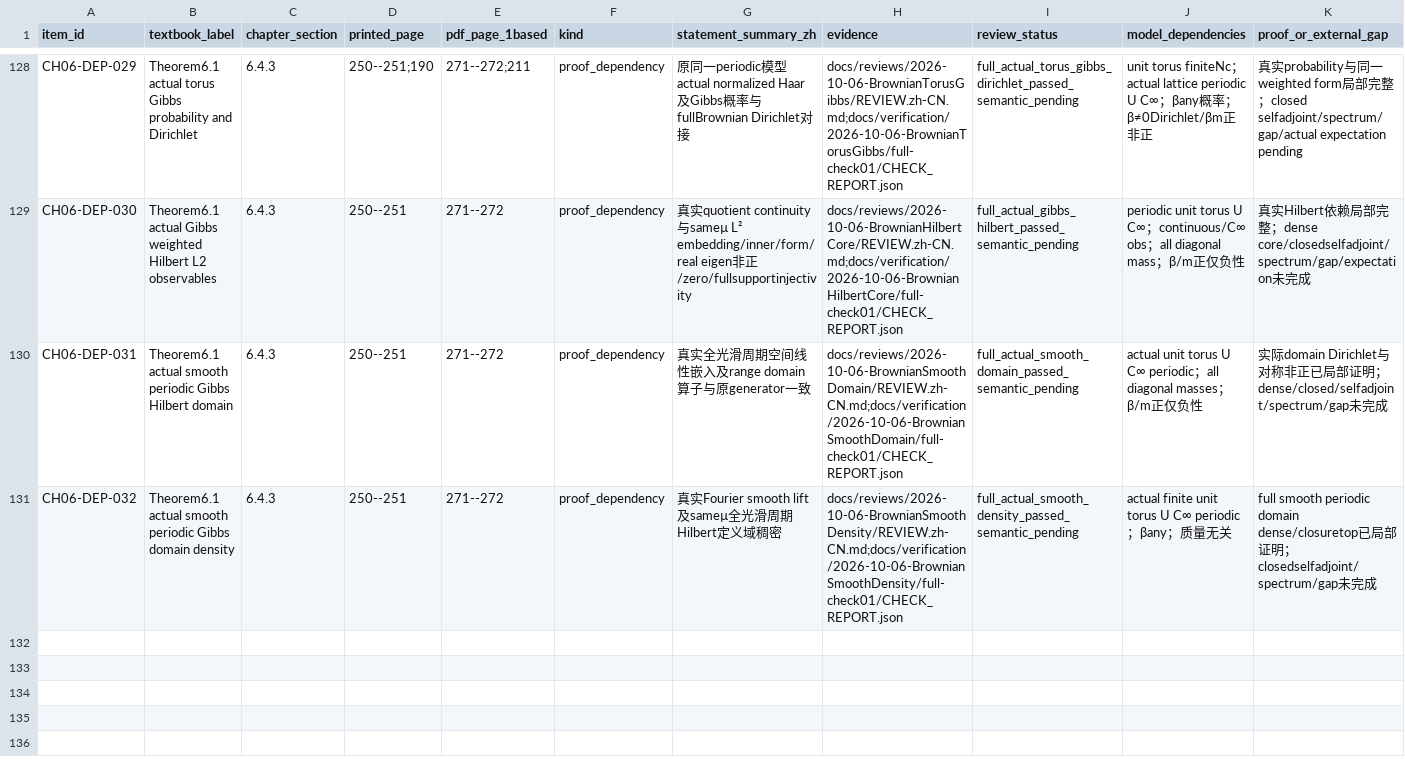
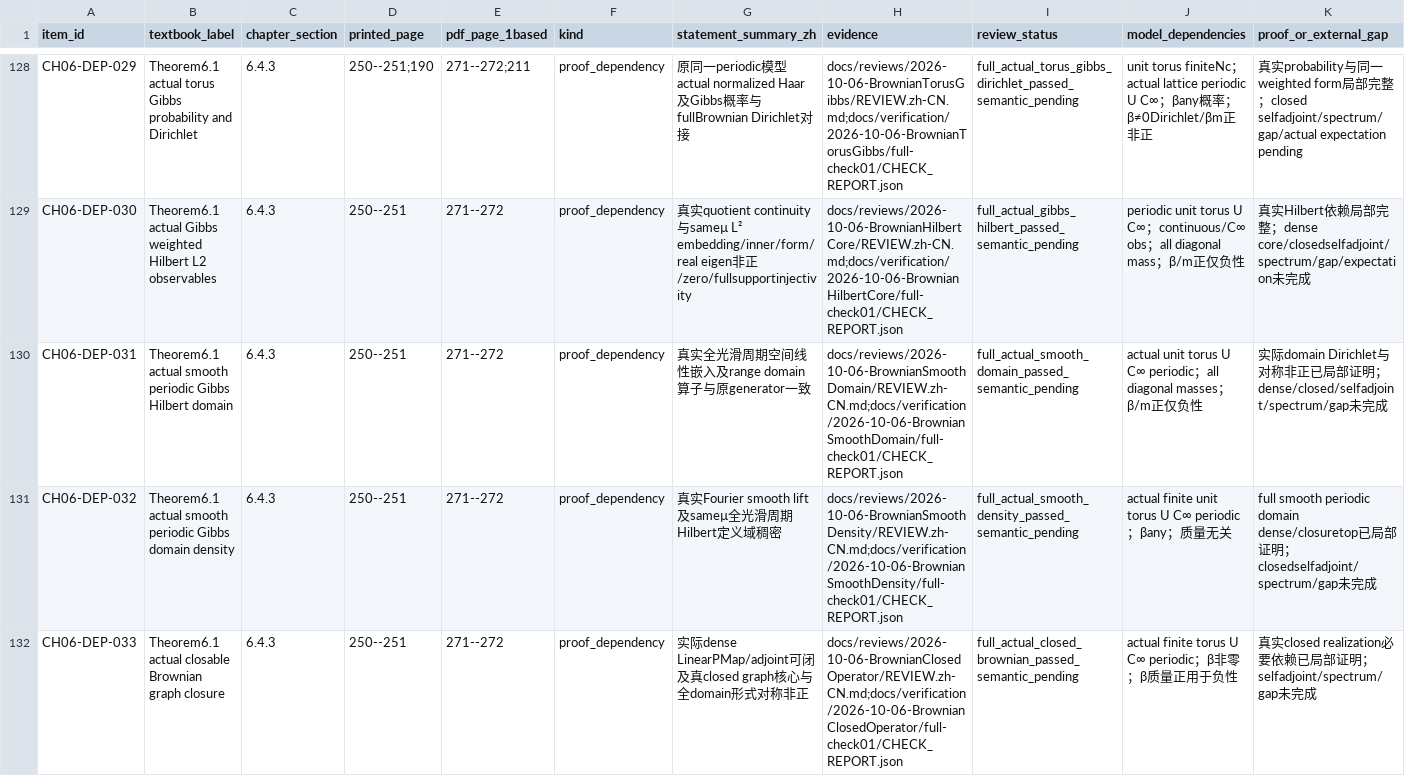
Before and after one commit to zhuanxv-G/MolecularDynamicsFormalization, a CSV file: docs/audits/2026-10-01-initial/CLAIM_LEDGER.csv, drawn as a sheet; only a part is shown, gaps mark what is left out; rows hold the shown columns only; the diff names each change by its address in the sheet, - before the commit and + after, or states it on an @@ line.

Commit message:
Construct the actual closed symmetric Brownian Gibbs graph realization

```diff
--- a/docs/audits/2026-10-01-initial/CLAIM_LEDGER.csv
+++ b/docs/audits/2026-10-01-initial/CLAIM_LEDGER.csv
+row 132: CH06-DEP-033 | Theorem6.1 actual closable Brownian graph closure | 6.4.3 | 250--251 | 271--272 | proof_dependency | 实际dense LinearPMap/adjoint可闭及真closed graph核心与全domain形式对称非正 | docs/reviews/2026-10-06-BrownianClosedOperator/REVIEW.zh-CN.md;docs/verification/2026-10-06-BrownianClosedOperator/full-check01/CHECK_REPORT.json | full_actual_closed_brownian_passed_semantic_pending | actual finite torus U C∞ periodic；β非零；β质量正用于负性 | 真实closed realization必要依赖已局部证明；selfadjoint/spectrum/gap未完成
```
Also changed, not shown: docs/NOTATION_INVENTORY.csv, 26 other files.
